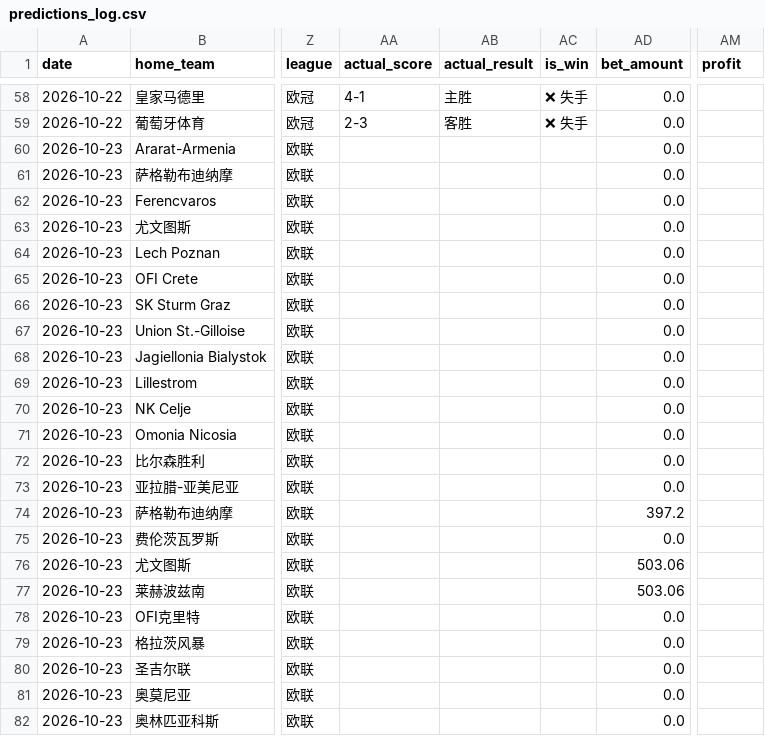
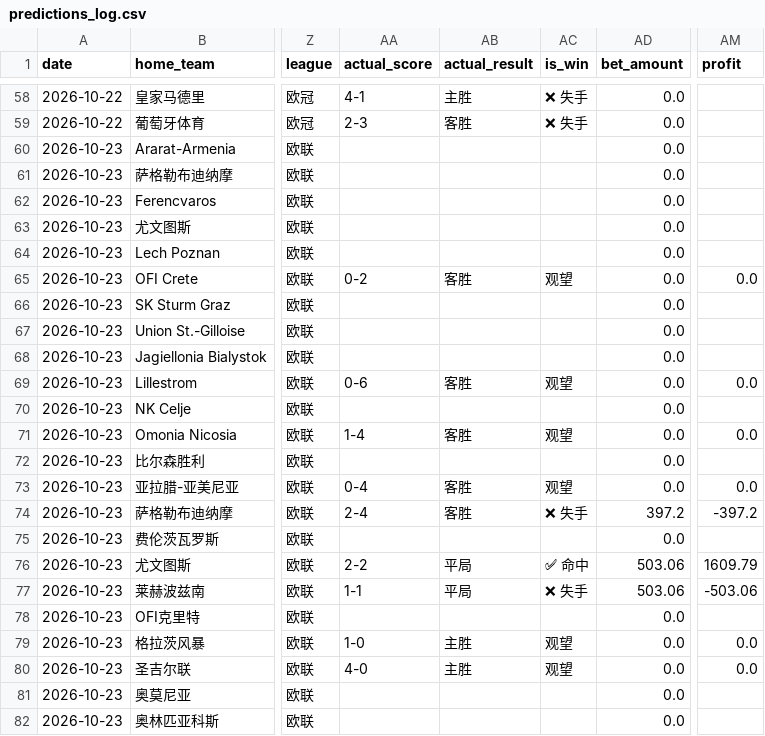
Before and after one commit to kejiqun/epl-prediction, a CSV file: predictions_log.csv, drawn as a sheet; only a part is shown, gaps mark what is left out; the diff covers the shown part only; the diff names each change by its address in the sheet, - before the commit and + after, or states it on an @@ line.

```diff
--- a/predictions_log.csv
+++ b/predictions_log.csv
-AA65 (actual_score): (empty)
+AA65 (actual_score): 0-2
-AB65 (actual_result): (empty)
+AB65 (actual_result): 客胜
-AC65 (is_win): (empty)
+AC65 (is_win): 观望
-AM65 (profit): (empty)
+AM65 (profit): 0.0
-AA69 (actual_score): (empty)
+AA69 (actual_score): 0-6
-AB69 (actual_result): (empty)
+AB69 (actual_result): 客胜
-AC69 (is_win): (empty)
+AC69 (is_win): 观望
-AM69 (profit): (empty)
+AM69 (profit): 0.0
-AA71 (actual_score): (empty)
+AA71 (actual_score): 1-4
-AB71 (actual_result): (empty)
+AB71 (actual_result): 客胜
-AC71 (is_win): (empty)
+AC71 (is_win): 观望
-AM71 (profit): (empty)
+AM71 (profit): 0.0
-AA73 (actual_score): (empty)
+AA73 (actual_score): 0-4
-AB73:AB74 (actual_result): (empty)
+AB73:AB74 (actual_result): 客胜
-AC73 (is_win): (empty)
+AC73 (is_win): 观望
-AM73 (profit): (empty)
+AM73 (profit): 0.0
-AA74 (actual_score): (empty)
+AA74 (actual_score): 2-4
-AC74 (is_win): (empty)
+AC74 (is_win): ❌ 失手
-AM74 (profit): (empty)
+AM74 (profit): -397.2
-AA76 (actual_score): (empty)
+AA76 (actual_score): 2-2
-AB76:AB77 (actual_result): (empty)
+AB76:AB77 (actual_result): 平局
-AC76 (is_win): (empty)
+AC76 (is_win): ✅ 命中
-AM76 (profit): (empty)
+AM76 (profit): 1609.79
-AA77 (actual_score): (empty)
+AA77 (actual_score): 1-1
-AC77 (is_win): (empty)
+AC77 (is_win): ❌ 失手
-AM77 (profit): (empty)
+AM77 (profit): -503.06
-AA79 (actual_score): (empty)
+AA79 (actual_score): 1-0
-AB79:AB80 (actual_result): (empty)
+AB79:AB80 (actual_result): 主胜
-AC79:AC80 (is_win): (empty)
+AC79:AC80 (is_win): 观望
-AM79:AM80 (profit): (empty)
+AM79:AM80 (profit): 0.0
-AA80 (actual_score): (empty)
+AA80 (actual_score): 4-0
```
Also changed, not shown: 28 edited cells elsewhere in this file, 2 other files.
